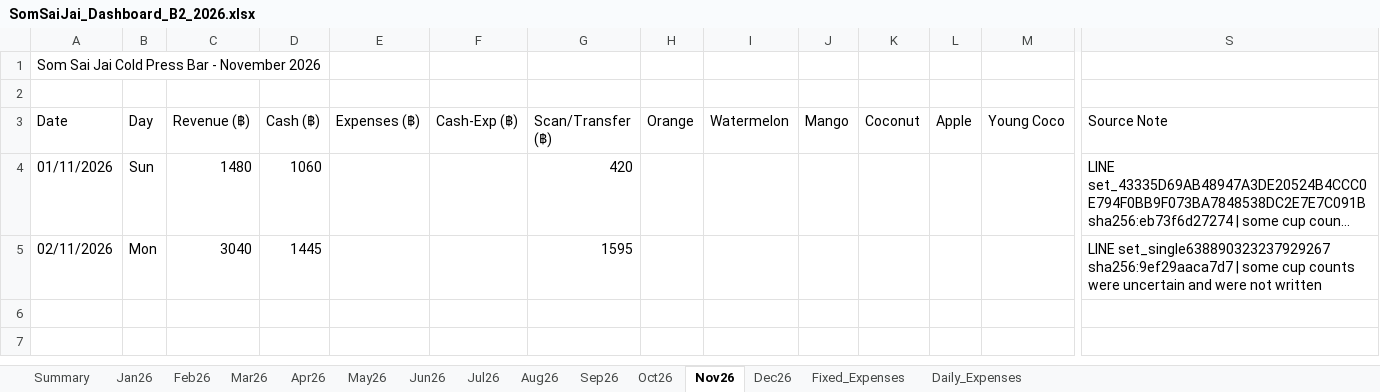
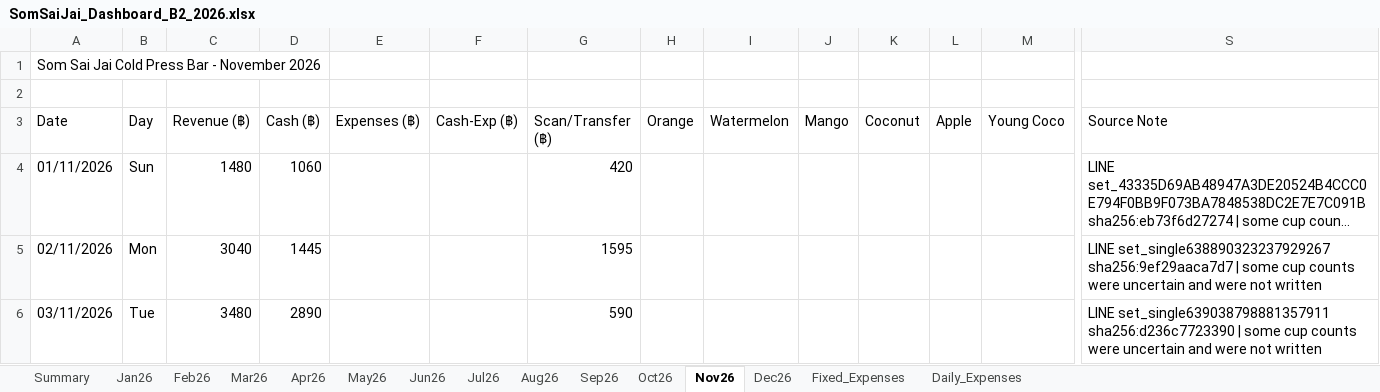
Before and after one commit to metasith-blessme/Somsaijai-Dashboard, an Excel workbook: 3_Automation_Dashboard/SomSaiJai_Dashboard_B2_2026.xlsx, sheet Nov26, drawn as a sheet; only a part is shown, gaps mark what is left out; long unchanged cells end in …; values as stored, in another font and other column widths than the file's, no borders; rows hold the shown columns only; the diff names each change by its address in the sheet, - before the commit and + after, or states it on an @@ line.

Commit message:
Import approved LINE batch set_single639038798881357911

```diff
--- a/3_Automation_Dashboard/SomSaiJai_Dashboard_B2_2026.xlsx (sheet Nov26)
+++ b/3_Automation_Dashboard/SomSaiJai_Dashboard_B2_2026.xlsx (sheet Nov26)
+row 6: 03/11/2026 | Tue | 3480 | 2890 |  |  | 590 |  |  |  |  |  |  | LINE set_single639038798881357911 sha256:d236c7723390 | some cup counts were uncertain and were not written
```
Also changed, not shown: 3 other files.
